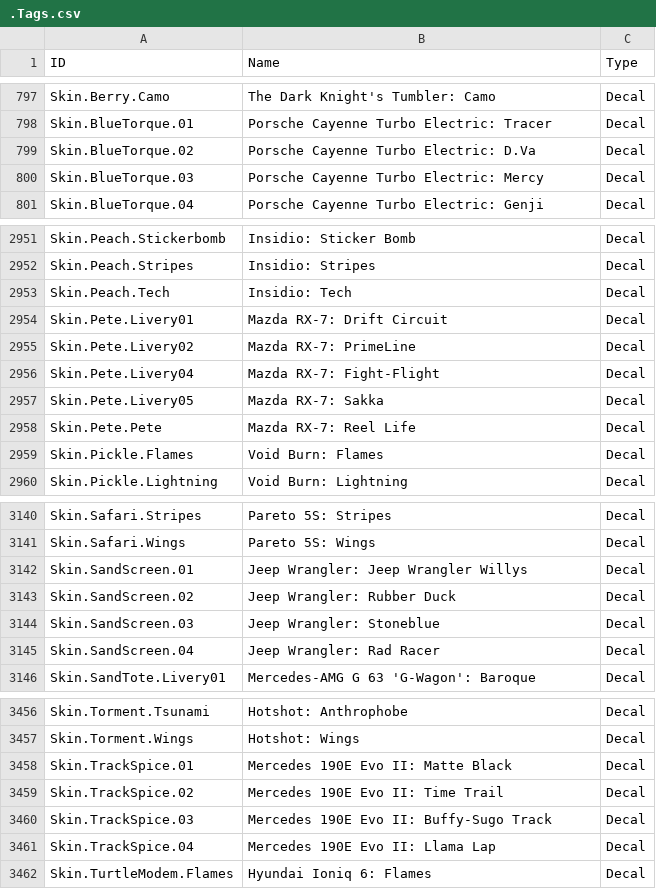
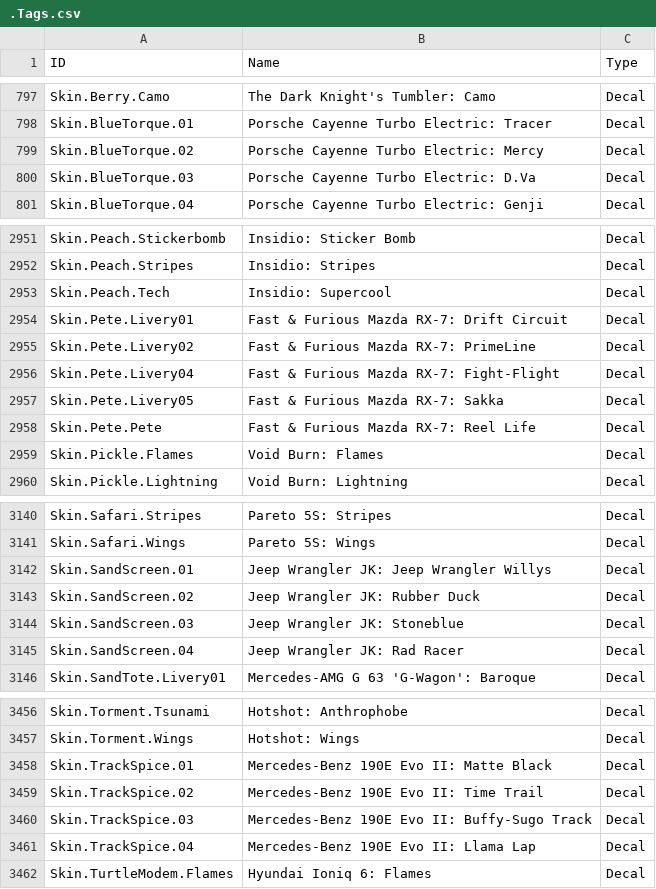
Before and after one commit to SamClubbers/FN-RLProducts, a CSV file: .Tags.csv, drawn as a sheet; only a part is shown, gaps mark what is left out; the diff covers the shown part only.

Commit message:
Fixed all errors :)

```diff
--- a/.Tags.csv
+++ b/.Tags.csv
@@ -798,4 +798,4 @@
 "Skin.BlueTorque.01","Porsche Cayenne Turbo Electric: Tracer","Decal"
-"Skin.BlueTorque.02","Porsche Cayenne Turbo Electric: D.Va","Decal"
-"Skin.BlueTorque.03","Porsche Cayenne Turbo Electric: Mercy","Decal"
+"Skin.BlueTorque.02","Porsche Cayenne Turbo Electric: Mercy","Decal"
+"Skin.BlueTorque.03","Porsche Cayenne Turbo Electric: D.Va","Decal"
 "Skin.BlueTorque.04","Porsche Cayenne Turbo Electric: Genji","Decal"
@@ -2952,8 +2952,8 @@
 "Skin.Peach.Stripes","Insidio: Stripes","Decal"
-"Skin.Peach.Tech","Insidio: Tech","Decal"
-"Skin.Pete.Livery01","Mazda RX-7: Drift Circuit","Decal"
-"Skin.Pete.Livery02","Mazda RX-7: PrimeLine","Decal"
-"Skin.Pete.Livery04","Mazda RX-7: Fight-Flight","Decal"
-"Skin.Pete.Livery05","Mazda RX-7: Sakka","Decal"
-"Skin.Pete.Pete","Mazda RX-7: Reel Life","Decal"
+"Skin.Peach.Tech","Insidio: Supercool","Decal"
+"Skin.Pete.Livery01","Fast & Furious Mazda RX-7: Drift Circuit","Decal"
+"Skin.Pete.Livery02","Fast & Furious Mazda RX-7: PrimeLine","Decal"
+"Skin.Pete.Livery04","Fast & Furious Mazda RX-7: Fight-Flight","Decal"
+"Skin.Pete.Livery05","Fast & Furious Mazda RX-7: Sakka","Decal"
+"Skin.Pete.Pete","Fast & Furious Mazda RX-7: Reel Life","Decal"
 "Skin.Pickle.Flames","Void Burn: Flames","Decal"
@@ -3141,6 +3141,6 @@
 "Skin.Safari.Wings","Pareto 5S: Wings","Decal"
-"Skin.SandScreen.01","Jeep Wrangler: Jeep Wrangler Willys","Decal"
-"Skin.SandScreen.02","Jeep Wrangler: Rubber Duck","Decal"
-"Skin.SandScreen.03","Jeep Wrangler: Stoneblue","Decal"
-"Skin.SandScreen.04","Jeep Wrangler: Rad Racer","Decal"
+"Skin.SandScreen.01","Jeep Wrangler JK: Jeep Wrangler Willys","Decal"
+"Skin.SandScreen.02","Jeep Wrangler JK: Rubber Duck","Decal"
+"Skin.SandScreen.03","Jeep Wrangler JK: Stoneblue","Decal"
+"Skin.SandScreen.04","Jeep Wrangler JK: Rad Racer","Decal"
 "Skin.SandTote.Livery01","Mercedes-AMG G 63 'G-Wagon': Baroque","Decal"
@@ -3457,6 +3457,6 @@
 "Skin.Torment.Wings","Hotshot: Wings","Decal"
-"Skin.TrackSpice.01","Mercedes 190E Evo II: Matte Black","Decal"
-"Skin.TrackSpice.02","Mercedes 190E Evo II: Time Trail","Decal"
-"Skin.TrackSpice.03","Mercedes 190E Evo II: Buffy-Sugo Track","Decal"
-"Skin.TrackSpice.04","Mercedes 190E Evo II: Llama Lap","Decal"
+"Skin.TrackSpice.01","Mercedes-Benz 190E Evo II: Matte Black","Decal"
+"Skin.TrackSpice.02","Mercedes-Benz 190E Evo II: Time Trail","Decal"
+"Skin.TrackSpice.03","Mercedes-Benz 190E Evo II: Buffy-Sugo Track","Decal"
+"Skin.TrackSpice.04","Mercedes-Benz 190E Evo II: Llama Lap","Decal"
 "Skin.TurtleModem.Flames","Hyundai Ioniq 6: Flames","Decal"
```
Also changed, not shown: 28 edited cells elsewhere in this file.
